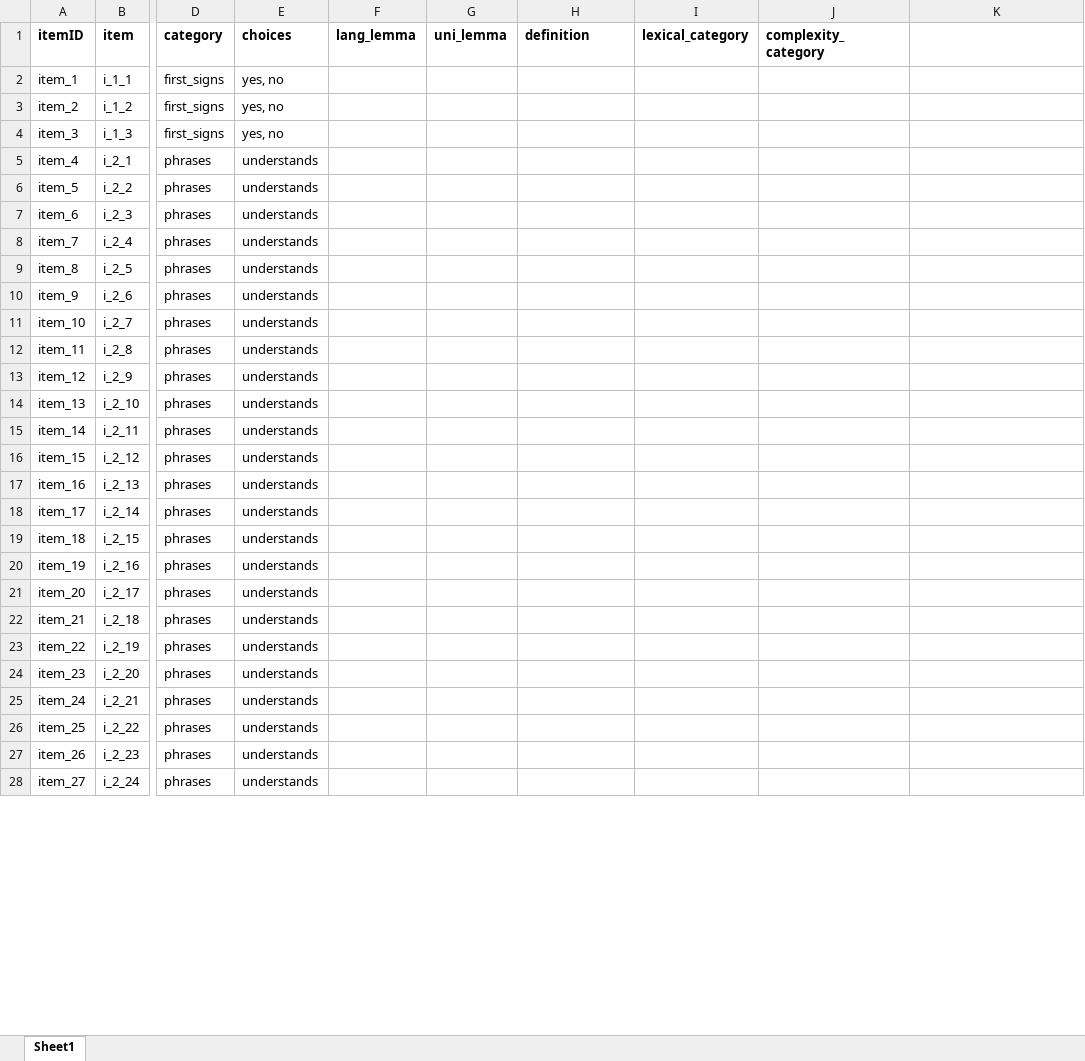
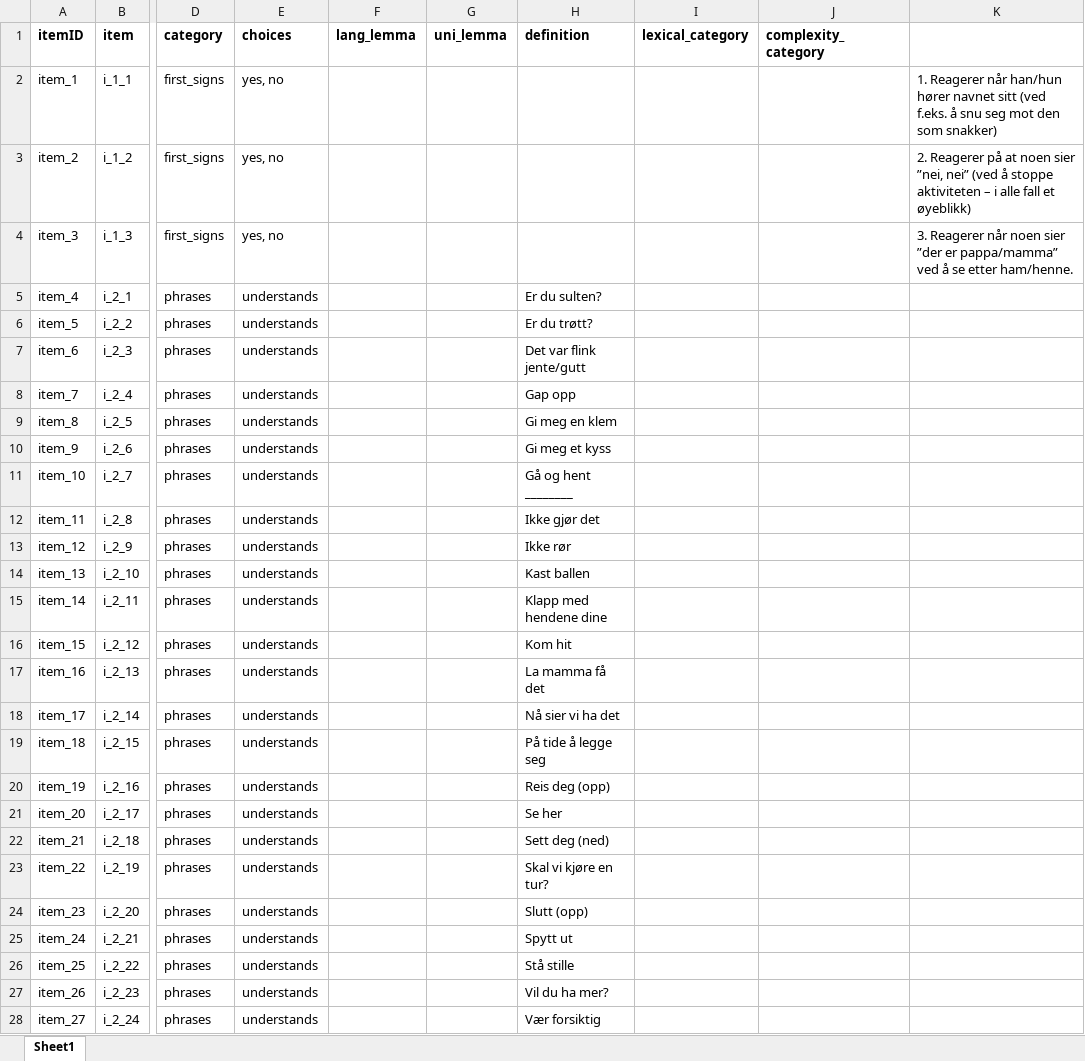
Before and after one commit to langcog/wordbank, an Excel workbook: raw_data/Norwegian_WG/[Norwegian_WG].xlsx, sheet Sheet1, drawn as a sheet; only a part is shown, gaps mark what is left out; values as stored, in another font and other column widths than the file's, no borders; the diff covers the shown part only; the diff names each change by its address in the sheet, - before the commit and + after, or states it on an @@ line.

```diff
--- a/raw_data/Norwegian_WG/[Norwegian_WG].xlsx (sheet Sheet1)
+++ b/raw_data/Norwegian_WG/[Norwegian_WG].xlsx (sheet Sheet1)
-K2: (empty)
+K2: 1. Reagerer når han/hun hører navnet sitt (ved f.eks. å snu seg mot den som snakker)
-K3: (empty)
+K3: 2. Reagerer på at noen sier ”nei, nei” (ved å stoppe aktiviteten – i alle fall et øyeblikk)
-K4: (empty)
+K4: 3. Reagerer når noen sier ”der er pappa/mamma” ved å se etter ham/henne.
-H5 (definition): (empty)
+H5 (definition): Er du sulten?
-H6 (definition): (empty)
+H6 (definition): Er du trøtt?
-H7 (definition): (empty)
+H7 (definition): Det var flink jente/gutt
-H8 (definition): (empty)
+H8 (definition): Gap opp
-H9 (definition): (empty)
+H9 (definition): Gi meg en klem
-H10 (definition): (empty)
+H10 (definition): Gi meg et kyss
-H11 (definition): (empty)
+H11 (definition): Gå og hent ________
-H12 (definition): (empty)
+H12 (definition): Ikke gjør det
-H13 (definition): (empty)
+H13 (definition): Ikke rør
-H14 (definition): (empty)
+H14 (definition): Kast ballen
-H15 (definition): (empty)
+H15 (definition): Klapp med hendene dine
-H16 (definition): (empty)
+H16 (definition): Kom hit
-H17 (definition): (empty)
+H17 (definition): La mamma få det
-H18 (definition): (empty)
+H18 (definition): Nå sier vi ha det
-H19 (definition): (empty)
+H19 (definition): På tide å legge seg
-H20 (definition): (empty)
+H20 (definition): Reis deg (opp)
-H21 (definition): (empty)
+H21 (definition): Se her
-H22 (definition): (empty)
+H22 (definition): Sett deg (ned)
-H23 (definition): (empty)
+H23 (definition): Skal vi kjøre en tur?
-H24 (definition): (empty)
+H24 (definition): Slutt (opp)
-H25 (definition): (empty)
+H25 (definition): Spytt ut
-H26 (definition): (empty)
+H26 (definition): Stå stille
-H27 (definition): (empty)
+H27 (definition): Vil du ha mer?
-H28 (definition): (empty)
+H28 (definition): Vær forsiktig
```
Also changed, not shown: 462 edited cells elsewhere in this sheet, raw_data/Danish_WS/[Danish_WS].xlsx.
